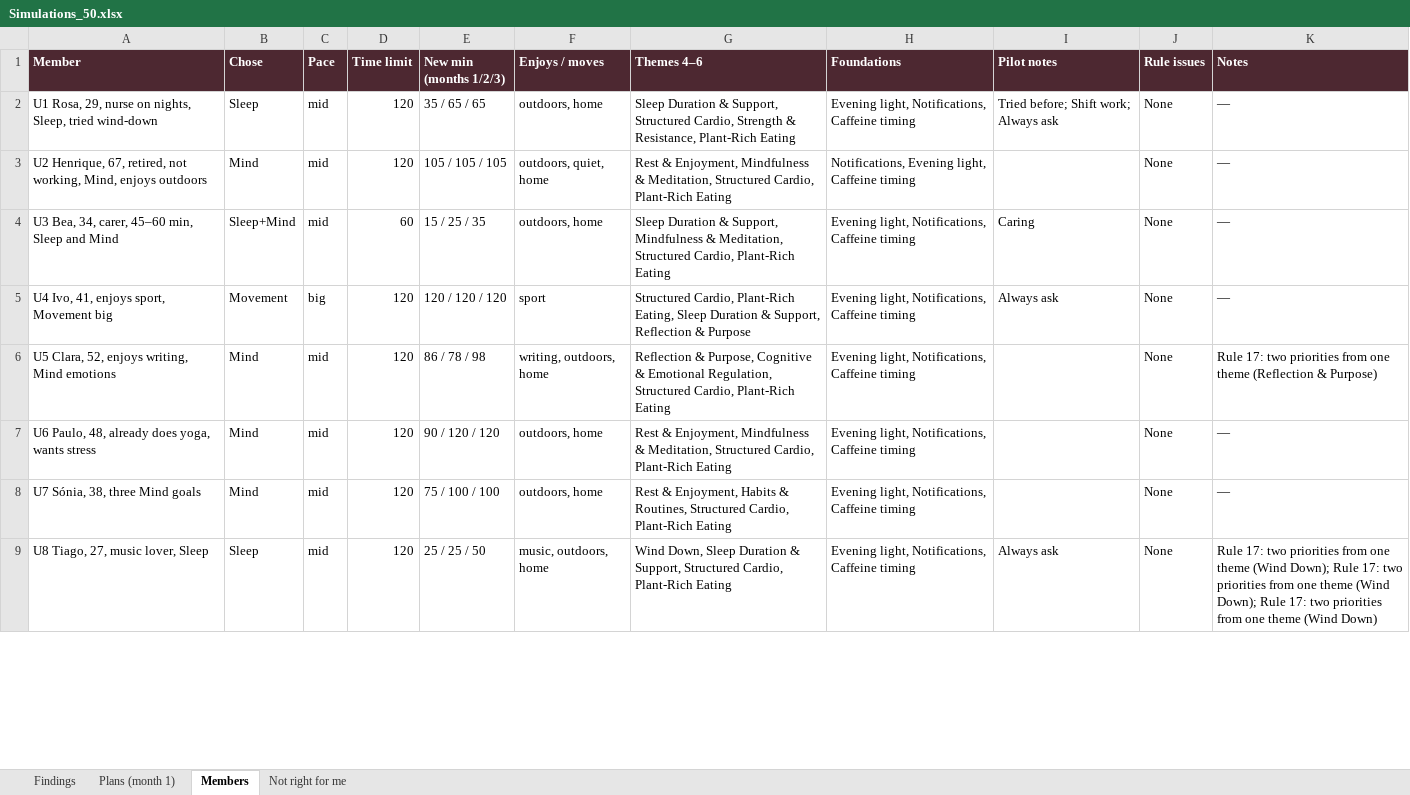
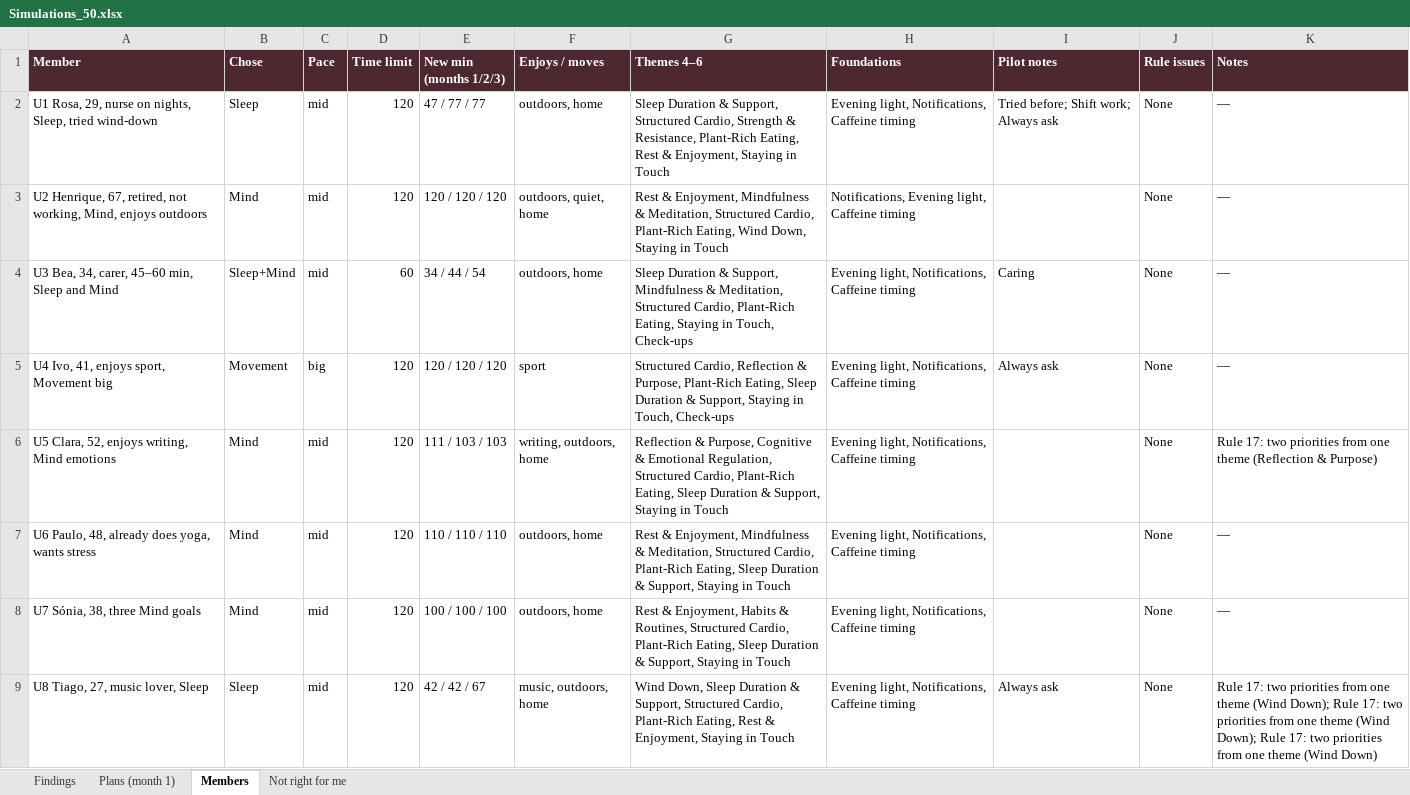
Before and after one commit to styll2025/goodspan_assessment, an Excel workbook: source/Simulations_50.xlsx, sheet Members, drawn as a sheet; only a part is shown; values as stored, in another font and other column widths than the file's, no borders; the diff covers the shown part only; the diff names each change by its address in the sheet, - before the commit and + after, or states it on an @@ line.

```diff
--- a/source/Simulations_50.xlsx (sheet Members)
+++ b/source/Simulations_50.xlsx (sheet Members)
-E2 (New min (months 1/2/3)): 35 / 65 / 65
+E2 (New min (months 1/2/3)): 47 / 77 / 77
-G2 (Themes 4–6): …Resistance, Plant-Rich Eating
+G2 (Themes 4–6): …Resistance, Plant-Rich Eating, Rest & Enjoyment, Staying in Touch
-E3 (New min (months 1/2/3)): 105 / 105 / 105
+E3 (New min (months 1/2/3)): 120 / 120 / 120
-G3 (Themes 4–6): …Cardio, Plant-Rich Eating
+G3 (Themes 4–6): …Cardio, Plant-Rich Eating, Wind Down, Staying in Touch
-E4 (New min (months 1/2/3)): 15 / 25 / 35
+E4 (New min (months 1/2/3)): 34 / 44 / 54
-G4 (Themes 4–6): …Cardio, Plant-Rich Eating
+G4 (Themes 4–6): …Cardio, Plant-Rich Eating, Staying in Touch, Check-ups
-G5 (Themes 4–6): Structured Cardio, Plant-Rich Eating, Sleep Duration & Support, Reflection & Purpose
+G5 (Themes 4–6): Structured Cardio, Reflection & Purpose, Plant-Rich Eating, Sleep Duration & Support, Staying in Touch, Check-ups
-E6 (New min (months 1/2/3)): 86 / 78 / 98
+E6 (New min (months 1/2/3)): 111 / 103 / 103
-G6 (Themes 4–6): …Cardio, Plant-Rich Eating
+G6 (Themes 4–6): …Cardio, Plant-Rich Eating, Sleep Duration & Support, Staying in Touch
-E7 (New min (months 1/2/3)): 90 / 120 / 120
+E7 (New min (months 1/2/3)): 110 / 110 / 110
-G7 (Themes 4–6): …Cardio, Plant-Rich Eating
+G7 (Themes 4–6): …Cardio, Plant-Rich Eating, Sleep Duration & Support, Staying in Touch
-E8 (New min (months 1/2/3)): 75 / 100 / 100
+E8 (New min (months 1/2/3)): 100 / 100 / 100
-G8 (Themes 4–6): …Cardio, Plant-Rich Eating
+G8 (Themes 4–6): …Cardio, Plant-Rich Eating, Sleep Duration & Support, Staying in Touch
-E9 (New min (months 1/2/3)): 25 / 25 / 50
+E9 (New min (months 1/2/3)): 42 / 42 / 67
-G9 (Themes 4–6): …Cardio, Plant-Rich Eating
+G9 (Themes 4–6): …Cardio, Plant-Rich Eating, Rest & Enjoyment, Staying in Touch
```
Also changed, not shown: 86 edited cells elsewhere in this sheet, sheet Not right for me, sheet Plans (month 1), sheet Findings, 8 other files.
